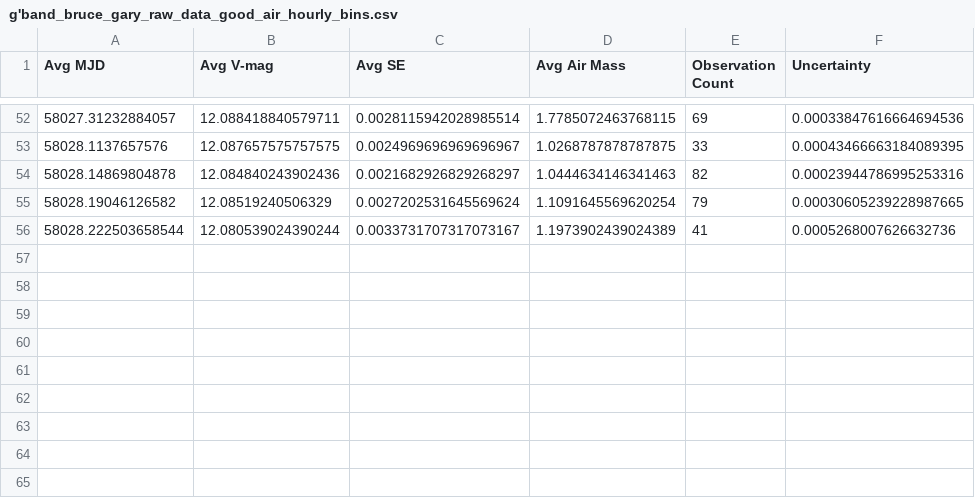
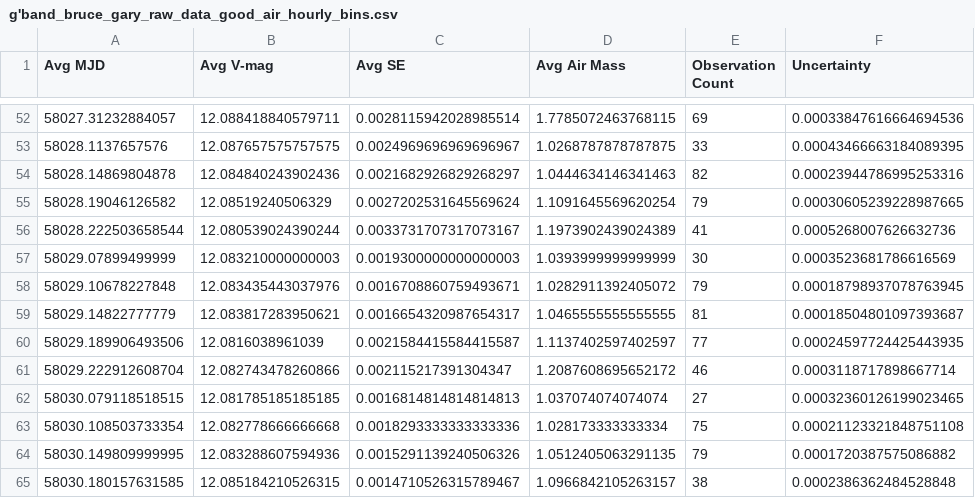
Before and after one commit to michaelreaton/BruceGaryKIC846DataTool, a CSV file: Combined/g'band_bruce_gary_raw_data_good_air_hourly_bins.csv, drawn as a sheet; only a part is shown, gaps mark what is left out; the diff names each change by its address in the sheet, - before the commit and + after, or states it on an @@ line.

Commit message:
Added 10/3 and 10/4 data

```diff
--- a/Combined/g'band_bruce_gary_raw_data_good_air_hourly_bins.csv
+++ b/Combined/g'band_bruce_gary_raw_data_good_air_hourly_bins.csv
+row 57: 58029.07899499999 | 12.083210000000003 | 0.0019300000000000003 | 1.0393999999999999 | 30 | 0.0003523681786616569
+row 58: 58029.10678227848 | 12.083435443037976 | 0.0016708860759493671 | 1.0282911392405072 | 79 | 0.00018798937078763945
+row 59: 58029.14822777779 | 12.083817283950621 | 0.0016654320987654317 | 1.0465555555555555 | 81 | 0.00018504801097393687
+row 60: 58029.189906493506 | 12.0816038961039 | 0.0021584415584415587 | 1.1137402597402597 | 77 | 0.00024597724425443935
+row 61: 58029.222912608704 | 12.082743478260866 | 0.002115217391304347 | 1.2087608695652172 | 46 | 0.0003118717898667714
+row 62: 58030.079118518515 | 12.081785185185185 | 0.0016814814814814813 | 1.037074074074074 | 27 | 0.00032360126199023465
+row 63: 58030.108503733354 | 12.082778666666668 | 0.0018293333333333336 | 1.028173333333334 | 75 | 0.00021123321848751108
+row 64: 58030.149809999995 | 12.083288607594936 | 0.0015291139240506326 | 1.0512405063291135 | 79 | 0.0001720387575086882
+row 65: 58030.180157631585 | 12.085184210526315 | 0.0014710526315789467 | 1.0966842105263157 | 38 | 0.0002386362484528848
```
Also changed, not shown: Combined/g'band_bruce_gary_raw_data_good_air_daily_bins.csv, 8 other files.
